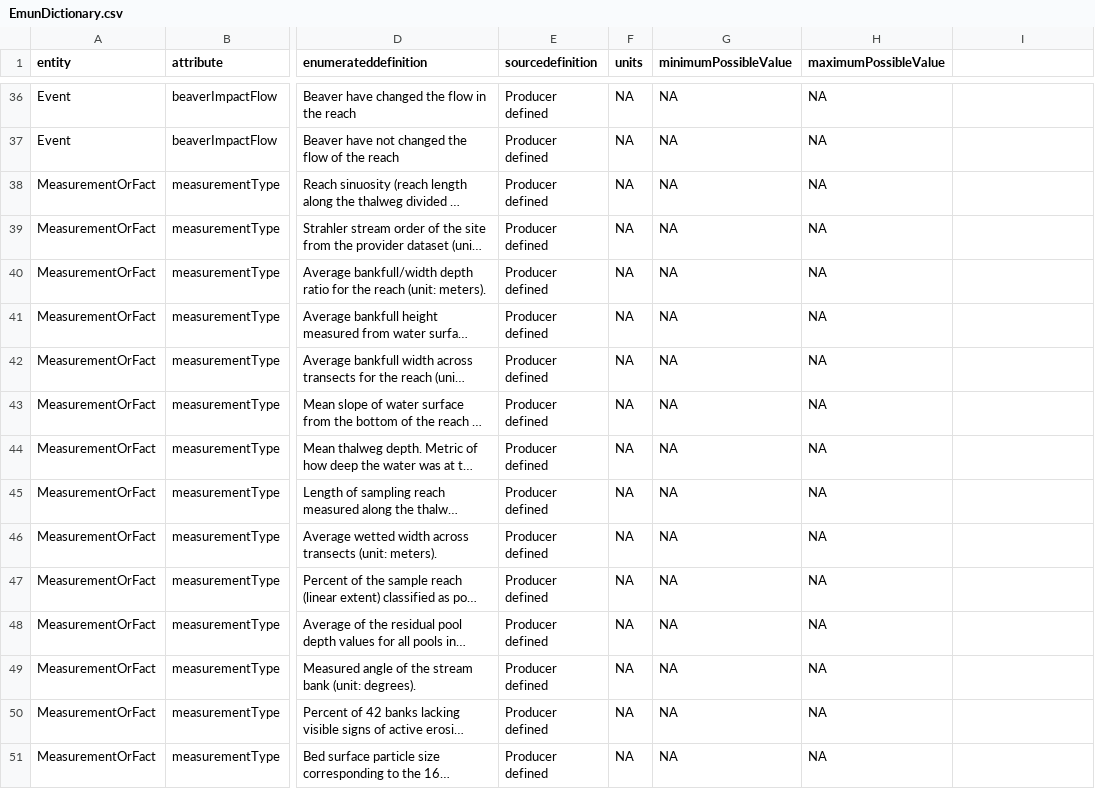
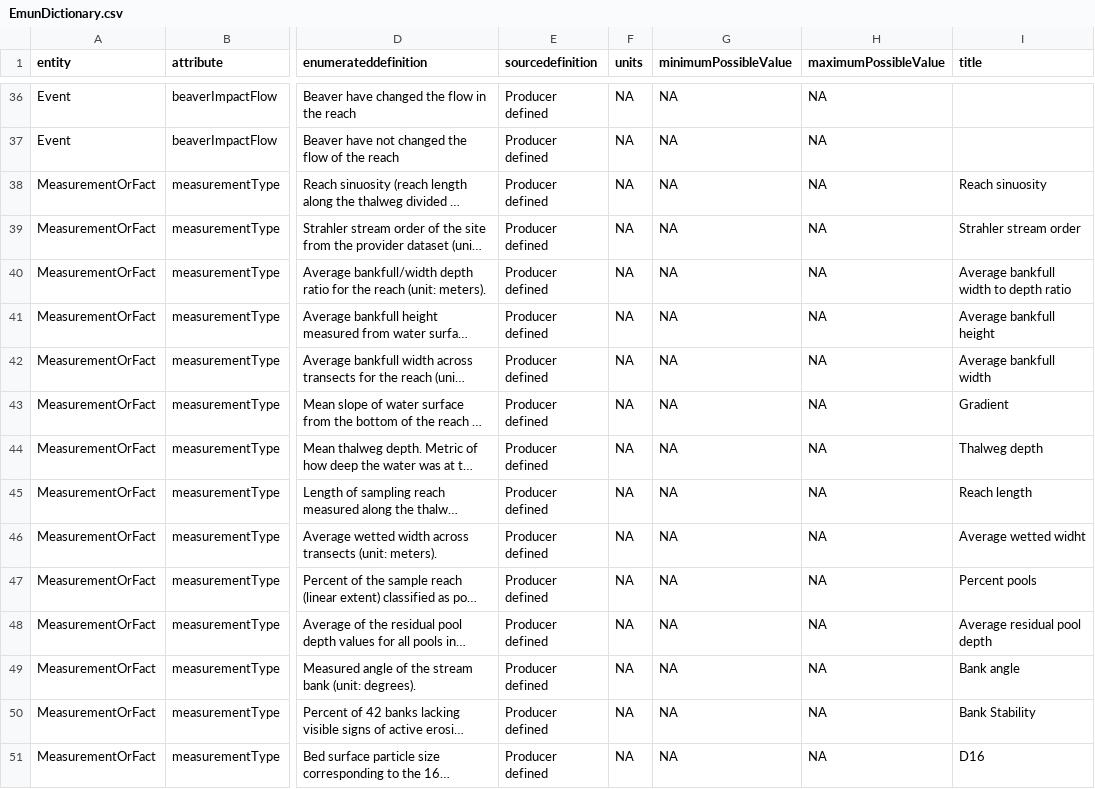
Before and after one commit to rascully/Stream-Monitoring-Data-Exchange-Specifications, a CSV file: Data/EmunDictionary.csv, drawn as a sheet; only a part is shown, gaps mark what is left out; long unchanged cells end in …; the diff covers the shown part only; the diff names each change by its address in the sheet, - before the commit and + after, or states it on an @@ line.

Commit message:
update dictionary

```diff
--- a/Data/EmunDictionary.csv
+++ b/Data/EmunDictionary.csv
-I1: (empty)
+I1: title
-I38 (title): (empty)
+I38 (title): Reach sinuosity
-I39 (title): (empty)
+I39 (title): Strahler stream order
-I40 (title): (empty)
+I40 (title): Average bankfull width to depth ratio
-I41 (title): (empty)
+I41 (title): Average bankfull height
-I42 (title): (empty)
+I42 (title): Average bankfull width
-I43 (title): (empty)
+I43 (title): Gradient
-I44 (title): (empty)
+I44 (title): Thalweg depth
-I45 (title): (empty)
+I45 (title): Reach length
-I46 (title): (empty)
+I46 (title): Average wetted widht
-I47 (title): (empty)
+I47 (title): Percent pools
-I48 (title): (empty)
+I48 (title): Average residual pool depth
-I49 (title): (empty)
+I49 (title): Bank angle
-I50 (title): (empty)
+I50 (title): Bank Stability
-I51 (title): (empty)
+I51 (title): D16
```
Also changed, not shown: 13 edited cells elsewhere in this file, Data Exchange Standard Tables/DataMapping.csv.
